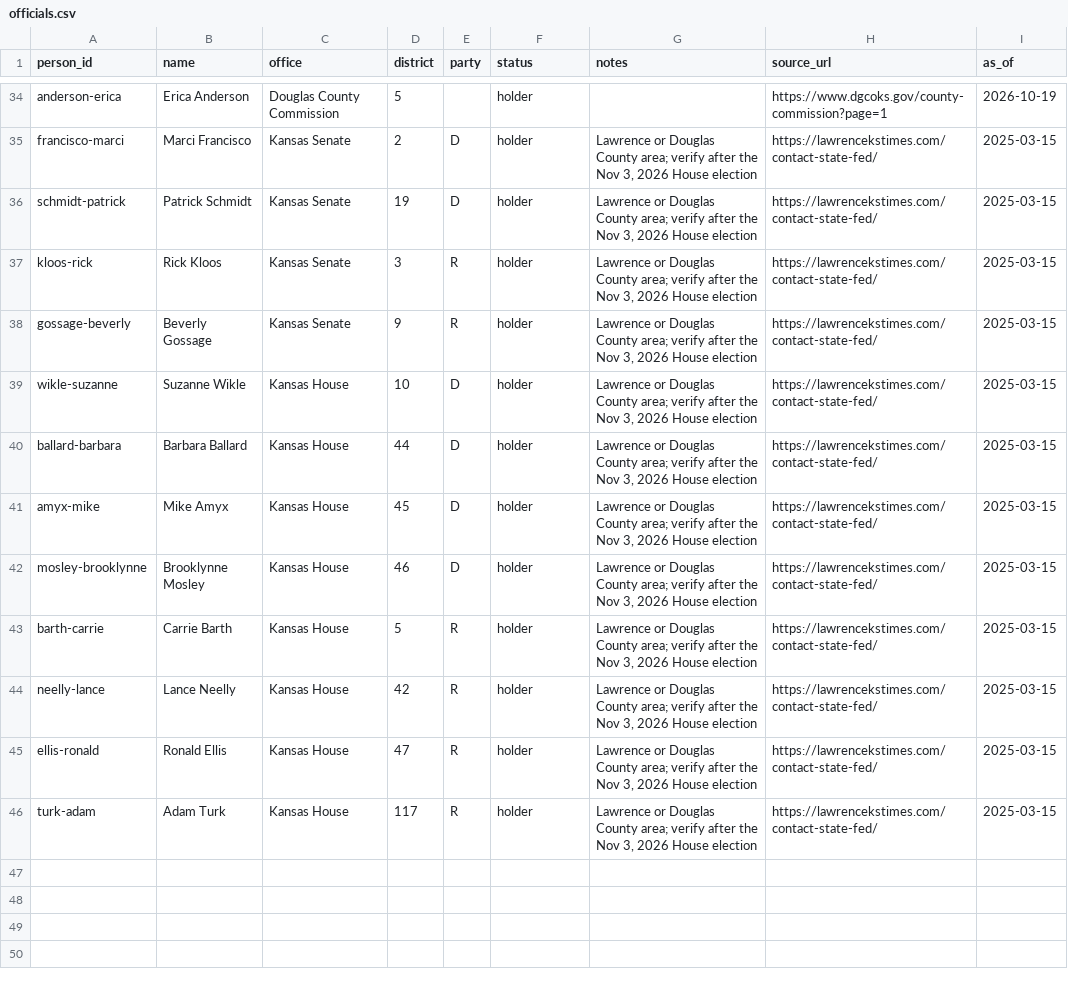
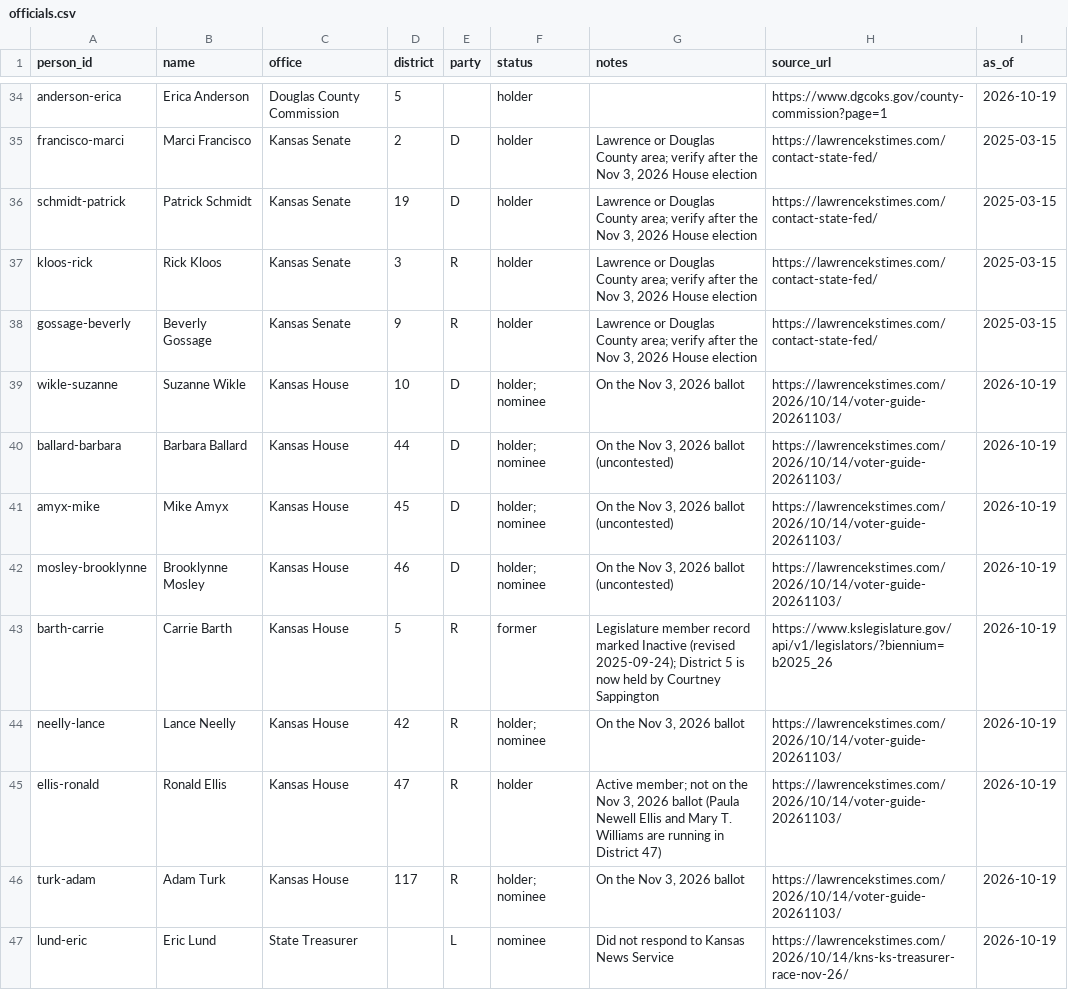
Before and after one commit to mikeblakeman/ks-civic-public, a CSV file: registry/officials.csv, drawn as a sheet; only a part is shown, gaps mark what is left out; the diff covers the shown part only.

```diff
--- a/registry/officials.csv
+++ b/registry/officials.csv
@@ -38,9 +38,10 @@ kloos-rick,Rick Kloos,Kansas Senate,3,R,holder,"Lawrence or Douglas County area;
 gossage-beverly,Beverly Gossage,Kansas Senate,9,R,holder,"Lawrence or Douglas County area; verify after the Nov 3, 2026 House election",https://lawrencekstimes.com/contact-state-fed/,2025-03-15
-wikle-suzanne,Suzanne Wikle,Kansas House,10,D,holder,"Lawrence or Douglas County area; verify after the Nov 3, 2026 House election",https://lawrencekstimes.com/contact-state-fed/,2025-03-15
-ballard-barbara,Barbara Ballard,Kansas House,44,D,holder,"Lawrence or Douglas County area; verify after the Nov 3, 2026 House election",https://lawrencekstimes.com/contact-state-fed/,2025-03-15
-amyx-mike,Mike Amyx,Kansas House,45,D,holder,"Lawrence or Douglas County area; verify after the Nov 3, 2026 House election",https://lawrencekstimes.com/contact-state-fed/,2025-03-15
-mosley-brooklynne,Brooklynne Mosley,Kansas House,46,D,holder,"Lawrence or Douglas County area; verify after the Nov 3, 2026 House election",https://lawrencekstimes.com/contact-state-fed/,2025-03-15
-barth-carrie,Carrie Barth,Kansas House,5,R,holder,"Lawrence or Douglas County area; verify after the Nov 3, 2026 House election",https://lawrencekstimes.com/contact-state-fed/,2025-03-15
-neelly-lance,Lance Neelly,Kansas House,42,R,holder,"Lawrence or Douglas County area; verify after the Nov 3, 2026 House election",https://lawrencekstimes.com/contact-state-fed/,2025-03-15
-ellis-ronald,Ronald Ellis,Kansas House,47,R,holder,"Lawrence or Douglas County area; verify after the Nov 3, 2026 House election",https://lawrencekstimes.com/contact-state-fed/,2025-03-15
-turk-adam,Adam Turk,Kansas House,117,R,holder,"Lawrence or Douglas County area; verify after the Nov 3, 2026 House election",https://lawrencekstimes.com/contact-state-fed/,2025-03-15
+wikle-suzanne,Suzanne Wikle,Kansas House,10,D,holder; nominee,"On the Nov 3, 2026 ballot",https://lawrencekstimes.com/2026/10/14/voter-guide-20261103/,2026-10-19
+ballard-barbara,Barbara Ballard,Kansas House,44,D,holder; nominee,"On the Nov 3, 2026 ballot (uncontested)",https://lawrencekstimes.com/2026/10/14/voter-guide-20261103/,2026-10-19
+amyx-mike,Mike Amyx,Kansas House,45,D,holder; nominee,"On the Nov 3, 2026 ballot (uncontested)",https://lawrencekstimes.com/2026/10/14/voter-guide-20261103/,2026-10-19
+mosley-brooklynne,Brooklynne Mosley,Kansas House,46,D,holder; nominee,"On the Nov 3, 2026 ballot (uncontested)",https://lawrencekstimes.com/2026/10/14/voter-guide-20261103/,2026-10-19
+barth-carrie,Carrie Barth,Kansas House,5,R,former,Legislature member record marked Inactive (revised 2025-09-24); District 5 is now held by Courtney Sappington,https://www.kslegislature.gov/api/v1/legislators/?biennium=b2025_26,2026-10-19
+neelly-lance,Lance Neelly,Kansas House,42,R,holder; nominee,"On the Nov 3, 2026 ballot",https://lawrencekstimes.com/2026/10/14/voter-guide-20261103/,2026-10-19
+ellis-ronald,Ronald Ellis,Kansas House,47,R,holder,"Active member; not on the Nov 3, 2026 ballot (Paula Newell Ellis and Mary T. Williams are running in District 47)",https://lawrencekstimes.com/2026/10/14/voter-guide-20261103/,2026-10-19
+turk-adam,Adam Turk,Kansas House,117,R,holder; nominee,"On the Nov 3, 2026 ballot",https://lawrencekstimes.com/2026/10/14/voter-guide-20261103/,2026-10-19
+lund-eric,Eric Lund,State Treasurer,,L,nominee,Did not respond to Kansas News Service,https://lawrencekstimes.com/2026/10/14/kns-ks-treasurer-race-nov-26/,2026-10-19
```
Also changed, not shown: 8 added rows and 2 edited cells elsewhere in this file, capture/targets.csv, ledger/claims_to_check.csv, 4 other files.
